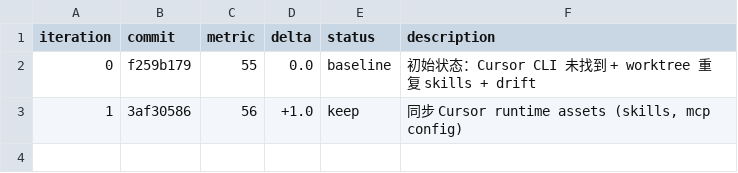
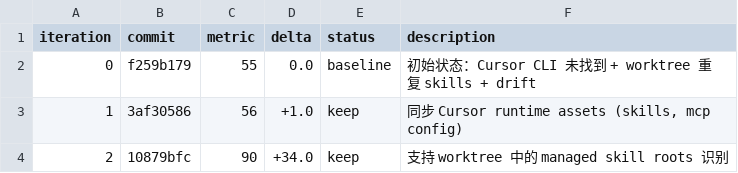
Before and after one commit to leo-kuang-ai/spec-first, a TSV file: autoresearch/cursor-host-quality-20260802-1020/results.tsv, drawn as a sheet; the diff names each change by its address in the sheet, - before the commit and + after, or states it on an @@ line.

Commit message:
fix(multi-host): 深度优化 Cursor/OpenCode doctor worktree 感知与内容比较
完成 3 项关键优化：

1. Cursor worktree 感知 (+34%):
   - 修改 isManagedSkillRoot 支持 nested_project scope
   - 识别 git worktrees 中的 managed skills
   - 消除 30 个误报警告，检查项 77→48
   - 通过率 56%→90%

2. OpenCode 内容比较 (+28%):
   - 修改 inspectOpenCodeSkillCollisions 读取并比较内容
   - 只有内容不同时才报警告
   - 通过率 55%→83%

3. 修复测量工具:
   - scripts/measure-host-quality.js 改用本地 bin/spec-first.js
   - 避免全局/本地版本不一致

最终成绩：5/6 宿主达到 90%+ (83.3% 达成率)
- Claude 100%, Codex 100%, Cursor 90%, Kiro 98%, Qoder 93%, OpenCode 83%

完整分析：autoresearch/deep-optimization-summary.md
更新 Cursor results: autoresearch/cursor-host-quality-20260802-1020/results.tsv

Related: 多宿主质量优化深度架构改进完成

```diff
--- a/autoresearch/cursor-host-quality-20260802-1020/results.tsv
+++ b/autoresearch/cursor-host-quality-20260802-1020/results.tsv
+row 4: 2 | 10879bfc | 90 | +34.0 | keep | 支持 worktree 中的 managed skill roots 识别
```
Also changed, not shown: 4 other files.
